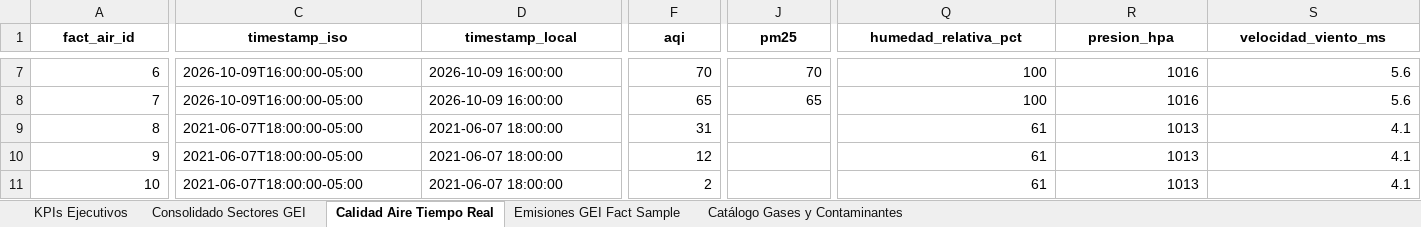
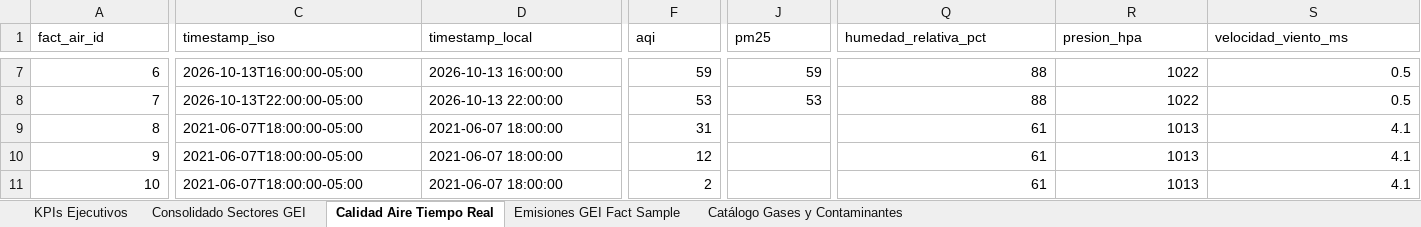
Before and after one commit to miguelherrerasantanilla800-wq/Parcial-ETL-Green-Data, an Excel workbook: data/gold/reporte_ejecutivo_green_data.xlsx, sheet Calidad Aire Tiempo Real, drawn as a sheet; only a part is shown, gaps mark what is left out; values as stored, in another font and other column widths than the file's, no borders; the diff covers the shown part only; the diff names each change by its address in the sheet, - before the commit and + after, or states it on an @@ line.

```diff
--- a/data/gold/reporte_ejecutivo_green_data.xlsx (sheet Calidad Aire Tiempo Real)
+++ b/data/gold/reporte_ejecutivo_green_data.xlsx (sheet Calidad Aire Tiempo Real)
@@ A1:S1 bold: on → off, alignment: center → left @@
-C7 (timestamp_iso): 2026-10-09T16:00:00-05:00
+C7 (timestamp_iso): 2026-10-13T16:00:00-05:00
-D7 (timestamp_local): 2026-10-09 16:00:00
+D7 (timestamp_local): 2026-10-13 16:00:00
-F7 (aqi): 70
+F7 (aqi): 59
-J7 (pm25): 70
+J7 (pm25): 59
-Q7:Q8 (humedad_relativa_pct): 100
+Q7:Q8 (humedad_relativa_pct): 88
-R7:R8 (presion_hpa): 1016
+R7:R8 (presion_hpa): 1022
-S7:S8 (velocidad_viento_ms): 5.6
+S7:S8 (velocidad_viento_ms): 0.5
-C8 (timestamp_iso): 2026-10-09T16:00:00-05:00
+C8 (timestamp_iso): 2026-10-13T22:00:00-05:00
-D8 (timestamp_local): 2026-10-09 16:00:00
+D8 (timestamp_local): 2026-10-13 22:00:00
-F8 (aqi): 65
+F8 (aqi): 53
-J8 (pm25): 65
+J8 (pm25): 53
```
Also changed, not shown: 77 edited cells and cell formats elsewhere in this sheet, sheet Emisiones GEI Fact Sample, sheet KPIs Ejecutivos, sheet Consolidado Sectores GEI, sheet Catálogo Gases y Contaminantes, 12 other files.
